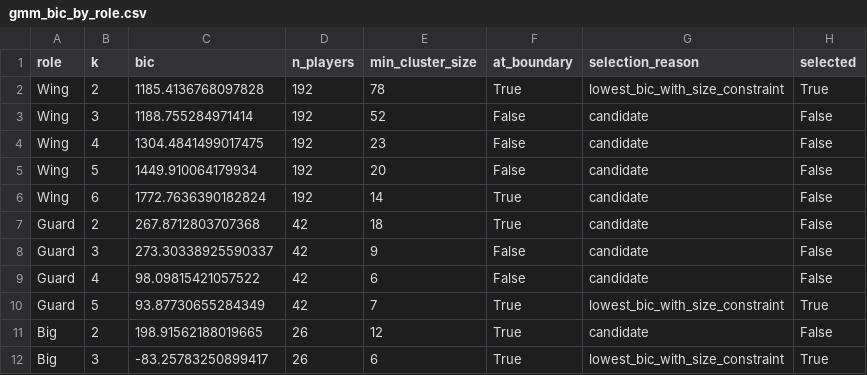
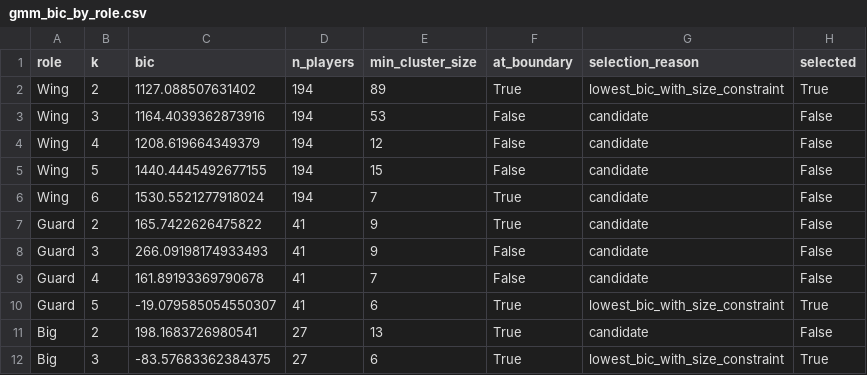
Before and after one commit to kalebcoleman/spatialSportsR, a CSV file: analysis/data/gmm_bic_by_role.csv, drawn as a sheet.

```diff
--- a/analysis/data/gmm_bic_by_role.csv
+++ b/analysis/data/gmm_bic_by_role.csv
@@ -1,12 +1,12 @@
 role,k,bic,n_players,min_cluster_size,at_boundary,selection_reason,selected
-Wing,2,1185.4136768097828,192,78,True,lowest_bic_with_size_constraint,True
-Wing,3,1188.755284971414,192,52,False,candidate,False
-Wing,4,1304.4841499017475,192,23,False,candidate,False
-Wing,5,1449.910064179934,192,20,False,candidate,False
-Wing,6,1772.7636390182824,192,14,True,candidate,False
-Guard,2,267.8712803707368,42,18,True,candidate,False
-Guard,3,273.30338925590337,42,9,False,candidate,False
-Guard,4,98.09815421057522,42,6,False,candidate,False
-Guard,5,93.87730655284349,42,7,True,lowest_bic_with_size_constraint,True
-Big,2,198.91562188019665,26,12,True,candidate,False
-Big,3,-83.25783250899417,26,6,True,lowest_bic_with_size_constraint,True
+Wing,2,1127.088507631402,194,89,True,lowest_bic_with_size_constraint,True
+Wing,3,1164.4039362873916,194,53,False,candidate,False
+Wing,4,1208.619664349379,194,12,False,candidate,False
+Wing,5,1440.4445492677155,194,15,False,candidate,False
+Wing,6,1530.5521277918024,194,7,True,candidate,False
+Guard,2,165.7422626475822,41,9,True,candidate,False
+Guard,3,266.09198174933493,41,9,False,candidate,False
+Guard,4,161.89193369790678,41,7,False,candidate,False
+Guard,5,-19.079585054550307,41,6,True,lowest_bic_with_size_constraint,True
+Big,2,198.1683726980541,27,13,True,candidate,False
+Big,3,-83.57683362384375,27,6,True,lowest_bic_with_size_constraint,True
```
Also changed, not shown: analysis/data/model_metrics_gam.csv, analysis/data/player_clusters.csv, 29 other files.
